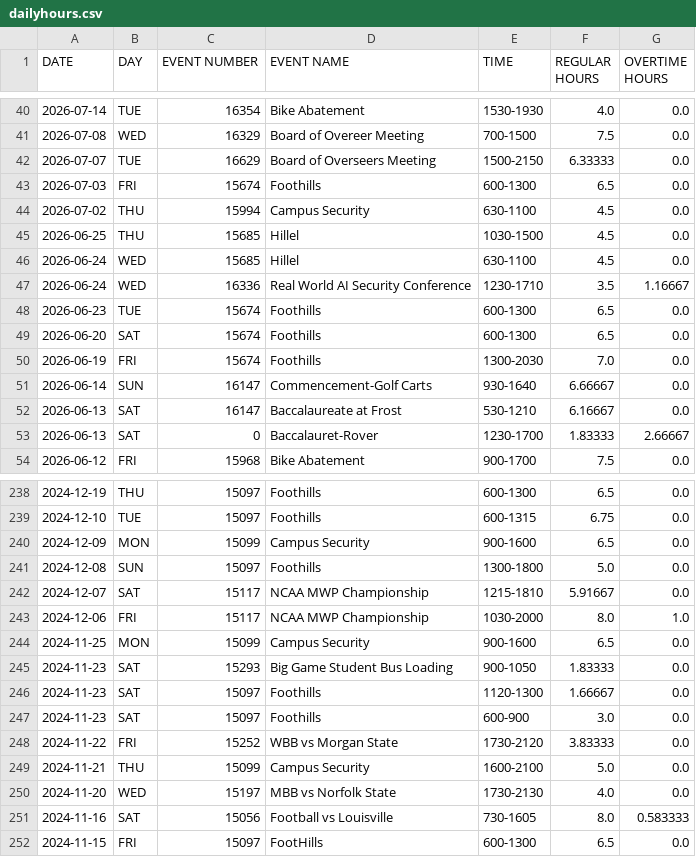
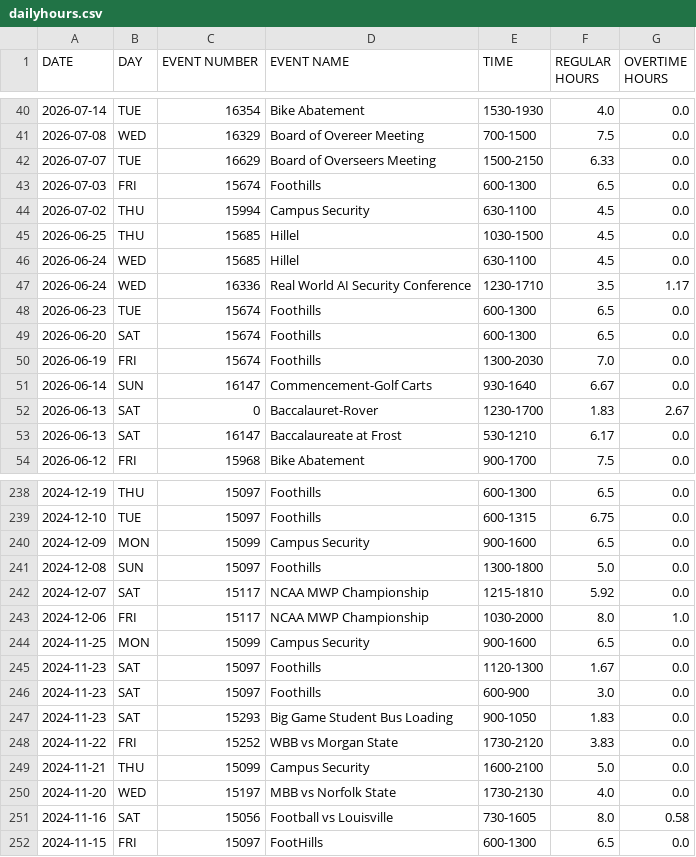
Before and after one commit to EddieBrew/StanfordTimeCard, a CSV file: StanfordTimeCard/dailyhours.csv, drawn as a sheet; only a part is shown, gaps mark what is left out; the diff covers the shown part only.

```diff
--- a/StanfordTimeCard/dailyhours.csv
+++ b/StanfordTimeCard/dailyhours.csv
@@ -41,3 +41,3 @@ DATE,DAY,EVENT NUMBER,EVENT NAME,TIME,REGULAR HOURS,OVERTIME HOURS
 2026-07-08,WED,16329,Board of Overeer Meeting,700-1500,7.5,0.0
-2026-07-07,TUE,16629,Board of Overseers Meeting,1500-2150,6.33333,0.0
+2026-07-07,TUE,16629,Board of Overseers Meeting,1500-2150,6.33,0.0
 2026-07-03,FRI,15674,Foothills,600-1300,6.5,0.0
@@ -46,3 +46,3 @@ DATE,DAY,EVENT NUMBER,EVENT NAME,TIME,REGULAR HOURS,OVERTIME HOURS
 2026-06-24,WED,15685,Hillel,630-1100,4.5,0.0
-2026-06-24,WED,16336,Real World AI Security Conference,1230-1710,3.5,1.16667
+2026-06-24,WED,16336,Real World AI Security Conference,1230-1710,3.5,1.17
 2026-06-23,TUE,15674,Foothills,600-1300,6.5,0.0
@@ -50,5 +50,5 @@ DATE,DAY,EVENT NUMBER,EVENT NAME,TIME,REGULAR HOURS,OVERTIME HOURS
 2026-06-19,FRI,15674,Foothills,1300-2030,7.0,0.0
-2026-06-14,SUN,16147,Commencement-Golf Carts,930-1640,6.66667,0.0
-2026-06-13,SAT,16147,Baccalaureate at Frost,530-1210,6.16667,0.0
-2026-06-13,SAT,0,Baccalauret-Rover,1230-1700,1.83333,2.66667
+2026-06-14,SUN,16147,Commencement-Golf Carts,930-1640,6.67,0.0
+2026-06-13,SAT,0,Baccalauret-Rover,1230-1700,1.83,2.67
+2026-06-13,SAT,16147,Baccalaureate at Frost,530-1210,6.17,0.0
 2026-06-12,FRI,15968,Bike Abatement,900-1700,7.5,0.0
@@ -241,12 +241,12 @@ DATE,DAY,EVENT NUMBER,EVENT NAME,TIME,REGULAR HOURS,OVERTIME HOURS
 2024-12-08,SUN,15097,Foothills,1300-1800,5.0,0.0
-2024-12-07,SAT,15117,NCAA MWP Championship,1215-1810,5.91667,0.0
+2024-12-07,SAT,15117,NCAA MWP Championship,1215-1810,5.92,0.0
 2024-12-06,FRI,15117,NCAA MWP Championship,1030-2000,8.0,1.0
 2024-11-25,MON,15099,Campus Security,900-1600,6.5,0.0
-2024-11-23,SAT,15293,Big Game Student Bus Loading,900-1050,1.83333,0.0
-2024-11-23,SAT,15097,Foothills,1120-1300,1.66667,0.0
+2024-11-23,SAT,15097,Foothills,1120-1300,1.67,0.0
 2024-11-23,SAT,15097,Foothills,600-900,3.0,0.0
-2024-11-22,FRI,15252,WBB vs Morgan State,1730-2120,3.83333,0.0
+2024-11-23,SAT,15293,Big Game Student Bus Loading,900-1050,1.83,0.0
+2024-11-22,FRI,15252,WBB vs Morgan State,1730-2120,3.83,0.0
 2024-11-21,THU,15099,Campus Security,1600-2100,5.0,0.0
 2024-11-20,WED,15197,MBB vs Norfolk State,1730-2130,4.0,0.0
-2024-11-16,SAT,15056,Football vs Louisville,730-1605,8.0,0.583333
+2024-11-16,SAT,15056,Football vs Louisville,730-1605,8.0,0.58
 2024-11-15,FRI,15097,FootHills,600-1300,6.5,0.0
```
Also changed, not shown: 11 moved rows and 57 edited cells elsewhere in this file, 2 other files.
